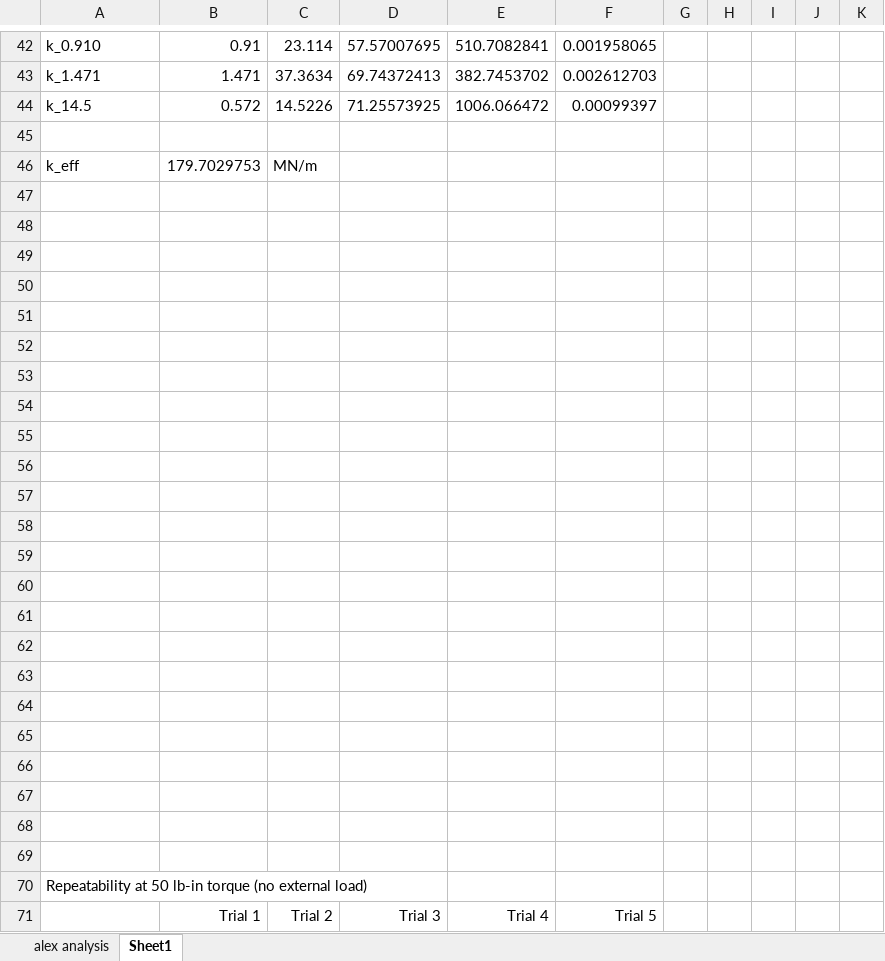
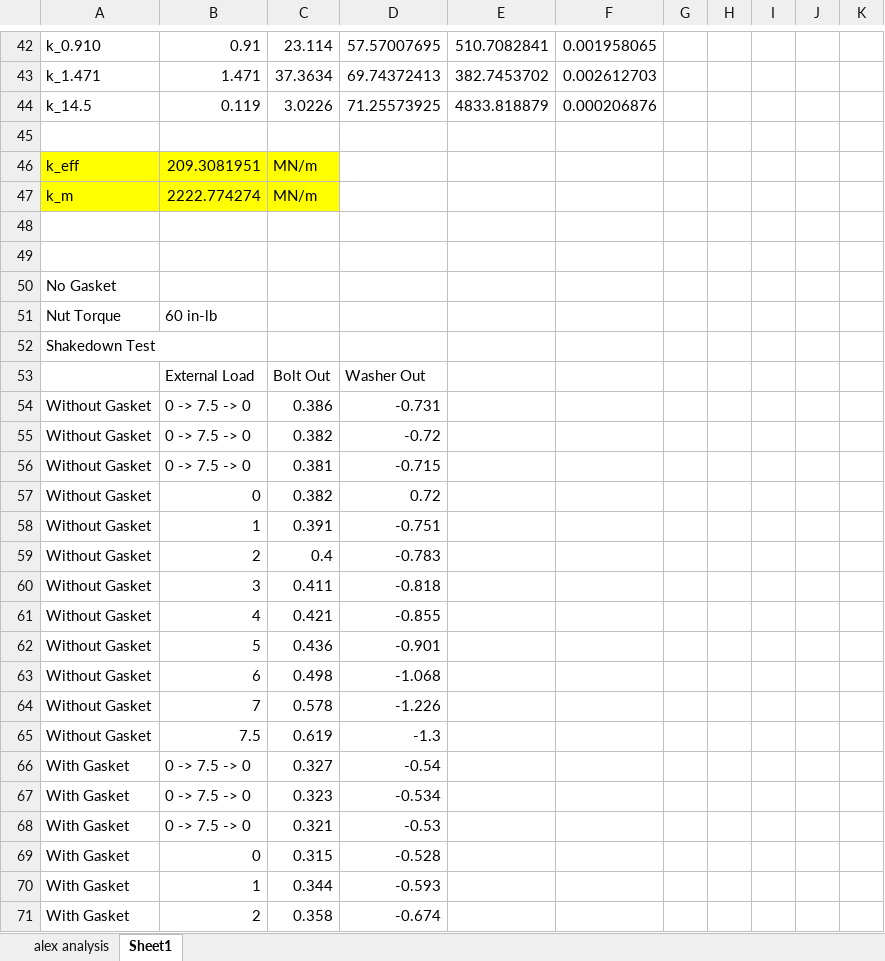
Before and after one commit to notcobi/MEC-E-403, an Excel workbook: Lab 2 - Bolted Connections/data_and_analysis.xlsx, sheet Sheet1, drawn as a sheet; only a part is shown, gaps mark what is left out; the shorter side is filled out with more unchanged rows; values as stored, in another font and other column widths than the file's, no borders; addresses are those after the commit; the diff covers the shown part only; the diff names each change by its address in the sheet, - before the commit and + after, or states it on an @@ line.

Commit message:
Update data_and_analysis.xlsx

```diff
--- a/Lab 2 - Bolted Connections/data_and_analysis.xlsx (sheet Sheet1)
+++ b/Lab 2 - Bolted Connections/data_and_analysis.xlsx (sheet Sheet1)
-B44: 0.572
+B44: 0.119
-C44: 14.5226
+C44: 3.0226
-E44: 1006.066472
+E44: 4833.818879
-F44: 0.00099397
+F44: 0.000206876
-A46:C46 fill: none
+A46:C46 fill: #FFFF00
-B46: 179.7029753
+B46: 209.3081951
+row 47: k_m | 2222.774274 | MN/m
-A50: (empty)
+A50: No Gasket
-row 51: (empty)
+row 51: Nut Torque | 60 in-lb
-A52: (empty)
+A52: Shakedown Test
-row 53: (empty)
+row 53:  | External Load | Bolt Out | Washer Out
-row 54: (empty)
+row 54: Without Gasket | 0 -> 7.5 -> 0 | 0.386 | -0.731
-row 55: (empty)
+row 55: Without Gasket | 0 -> 7.5 -> 0 | 0.382 | -0.72
-row 56: (empty)
+row 56: Without Gasket | 0 -> 7.5 -> 0 | 0.381 | -0.715
-row 57: (empty)
+row 57: Without Gasket | 0 | 0.382 | 0.72
-row 58: (empty)
+row 58: Without Gasket | 1 | 0.391 | -0.751
+row 59: Without Gasket | 2 | 0.4 | -0.783
+row 60: Without Gasket | 3 | 0.411 | -0.818
+row 61: Without Gasket | 4 | 0.421 | -0.855
+row 62: Without Gasket | 5 | 0.436 | -0.901
+row 63: Without Gasket | 6 | 0.498 | -1.068
+row 64: Without Gasket | 7 | 0.578 | -1.226
+row 65: Without Gasket | 7.5 | 0.619 | -1.3
+row 66: With Gasket | 0 -> 7.5 -> 0 | 0.327 | -0.54
+row 67: With Gasket | 0 -> 7.5 -> 0 | 0.323 | -0.534
+row 68: With Gasket | 0 -> 7.5 -> 0 | 0.321 | -0.53
+row 69: With Gasket | 0 | 0.315 | -0.528
+row 70: With Gasket | 1 | 0.344 | -0.593
+row 71: With Gasket | 2 | 0.358 | -0.674
```
Also changed, not shown: 6 added rows, 46 removed rows and 1 edited cell elsewhere in this sheet.
